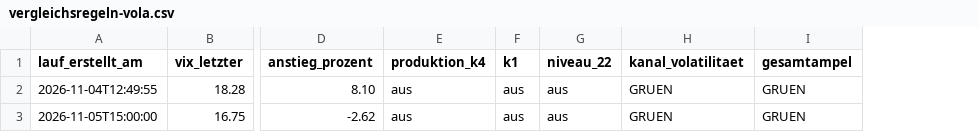
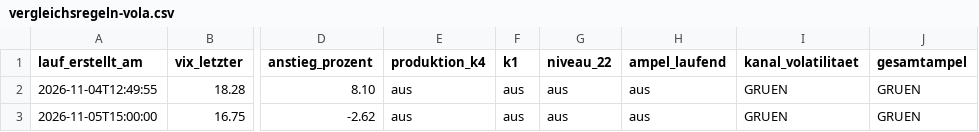
Before and after one commit to ssptpas/fws-daten, a CSV file: vergleichsregeln-vola.csv, drawn as a sheet; only a part is shown, gaps mark what is left out; the diff names each change by its address in the sheet, - before the commit and + after, or states it on an @@ line.

Commit message:
Messfeld: vierte Spalte ampel_laufend (v1.31), Regeldateien und Versionsstempel nachgezogen

```diff
--- a/vergleichsregeln-vola.csv
+++ b/vergleichsregeln-vola.csv
+column H (ampel_laufend), rows 2-3: aus | aus
```
Also changed, not shown: 3 other files.
